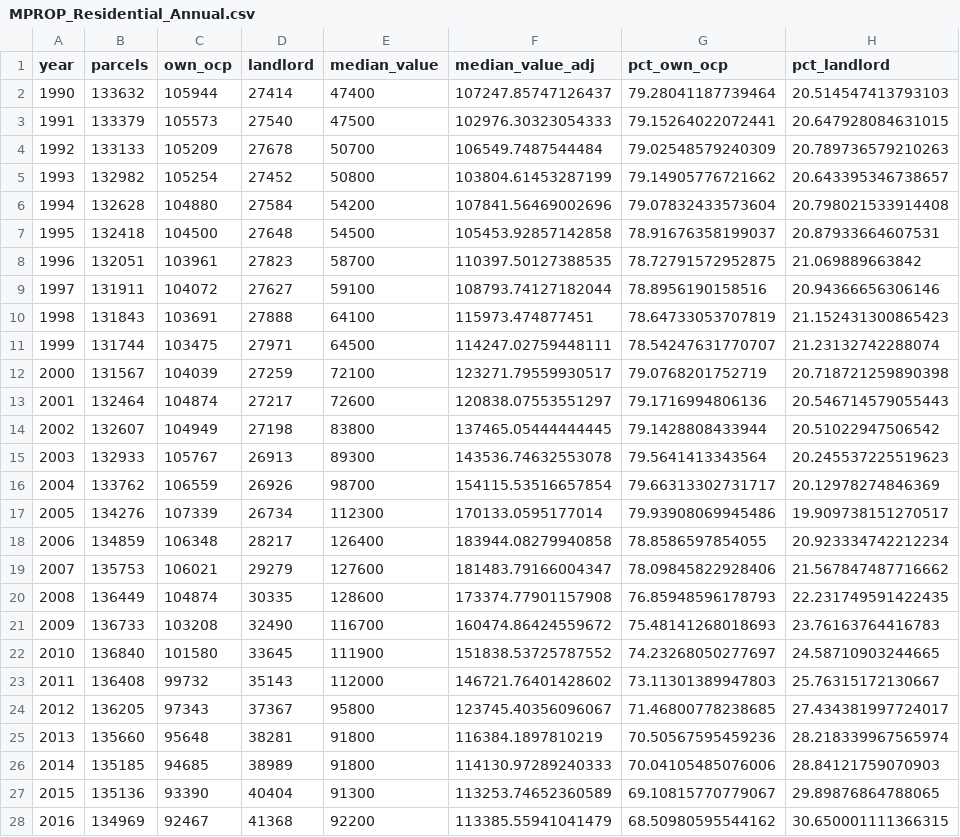
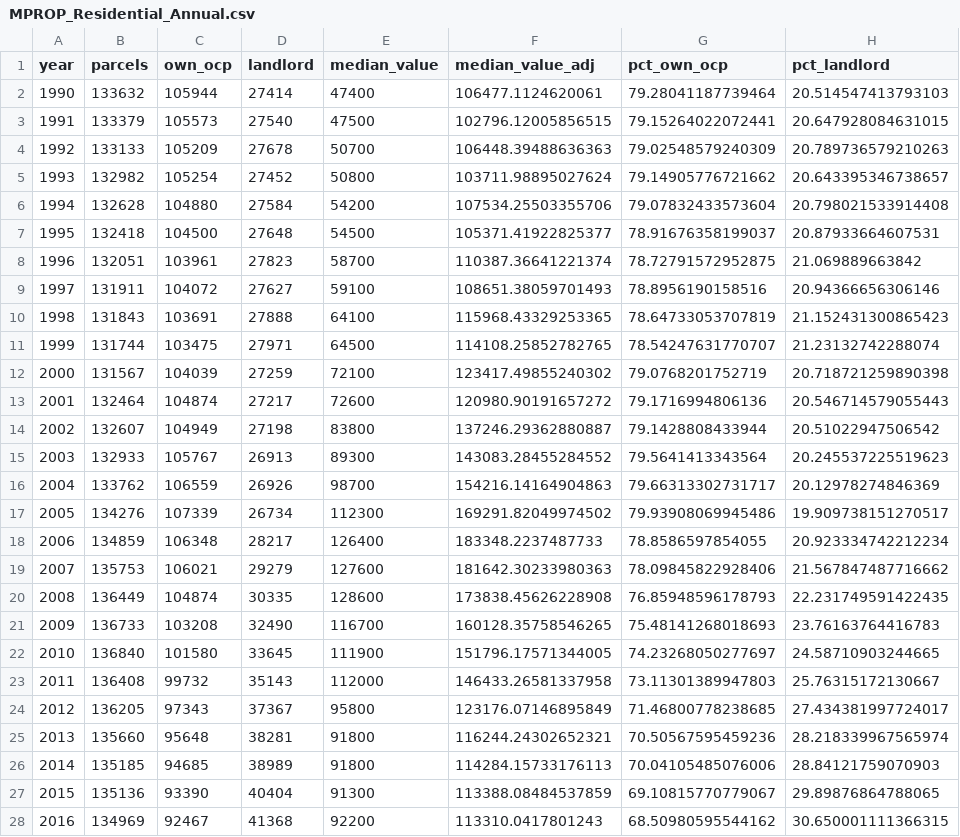
Before and after one commit to jdjohn215/MilwaukeeHousingStats, a CSV file: data/MPROP_Residential_Annual.csv, drawn as a sheet; only a part is shown; the diff covers the shown part only.

```diff
--- a/data/MPROP_Residential_Annual.csv
+++ b/data/MPROP_Residential_Annual.csv
@@ -1,28 +1,28 @@
 year,parcels,own_ocp,landlord,median_value,median_value_adj,pct_own_ocp,pct_landlord
-1990,133632,105944,27414,47400,107247.85747126437,79.28041187739464,20.514547413793103
-1991,133379,105573,27540,47500,102976.30323054333,79.15264022072441,20.647928084631015
-1992,133133,105209,27678,50700,106549.7487544484,79.02548579240309,20.789736579210263
-1993,132982,105254,27452,50800,103804.61453287199,79.14905776721662,20.643395346738657
-1994,132628,104880,27584,54200,107841.56469002696,79.07832433573604,20.798021533914408
-1995,132418,104500,27648,54500,105453.92857142858,78.91676358199037,20.87933664607531
-1996,132051,103961,27823,58700,110397.50127388535,78.72791572952875,21.069889663842
-1997,131911,104072,27627,59100,108793.74127182044,78.8956190158516,20.94366656306146
-1998,131843,103691,27888,64100,115973.474877451,78.64733053707819,21.152431300865423
-1999,131744,103475,27971,64500,114247.02759448111,78.54247631770707,21.23132742288074
-2000,131567,104039,27259,72100,123271.79559930517,79.0768201752719,20.718721259890398
-2001,132464,104874,27217,72600,120838.07553551297,79.1716994806136,20.546714579055443
-2002,132607,104949,27198,83800,137465.05444444445,79.1428808433944,20.51022947506542
-2003,132933,105767,26913,89300,143536.74632553078,79.5641413343564,20.245537225519623
-2004,133762,106559,26926,98700,154115.53516657854,79.66313302731717,20.12978274846369
-2005,134276,107339,26734,112300,170133.0595177014,79.93908069945486,19.909738151270517
-2006,134859,106348,28217,126400,183944.08279940858,78.8586597854055,20.923334742212234
-2007,135753,106021,29279,127600,181483.79166004347,78.09845822928406,21.567847487716662
-2008,136449,104874,30335,128600,173374.77901157908,76.85948596178793,22.231749591422435
-2009,136733,103208,32490,116700,160474.86424559672,75.48141268018693,23.76163764416783
-2010,136840,101580,33645,111900,151838.53725787552,74.23268050277697,24.58710903244665
-2011,136408,99732,35143,112000,146721.76401428602,73.11301389947803,25.76315172130667
-2012,136205,97343,37367,95800,123745.40356096067,71.46800778238685,27.434381997724017
-2013,135660,95648,38281,91800,116384.1897810219,70.50567595459236,28.218339967565974
-2014,135185,94685,38989,91800,114130.97289240333,70.04105485076006,28.84121759070903
-2015,135136,93390,40404,91300,113253.74652360589,69.10815770779067,29.89876864788065
-2016,134969,92467,41368,92200,113385.55941041479,68.50980595544162,30.650001111366315
+1990,133632,105944,27414,47400,106477.1124620061,79.28041187739464,20.514547413793103
+1991,133379,105573,27540,47500,102796.12005856515,79.15264022072441,20.647928084631015
+1992,133133,105209,27678,50700,106448.39488636363,79.02548579240309,20.789736579210263
+1993,132982,105254,27452,50800,103711.98895027624,79.14905776721662,20.643395346738657
+1994,132628,104880,27584,54200,107534.25503355706,79.07832433573604,20.798021533914408
+1995,132418,104500,27648,54500,105371.41922825377,78.91676358199037,20.87933664607531
+1996,132051,103961,27823,58700,110387.36641221374,78.72791572952875,21.069889663842
+1997,131911,104072,27627,59100,108651.38059701493,78.8956190158516,20.94366656306146
+1998,131843,103691,27888,64100,115968.43329253365,78.64733053707819,21.152431300865423
+1999,131744,103475,27971,64500,114108.25852782765,78.54247631770707,21.23132742288074
+2000,131567,104039,27259,72100,123417.49855240302,79.0768201752719,20.718721259890398
+2001,132464,104874,27217,72600,120980.90191657272,79.1716994806136,20.546714579055443
+2002,132607,104949,27198,83800,137246.29362880887,79.1428808433944,20.51022947506542
+2003,132933,105767,26913,89300,143083.28455284552,79.5641413343564,20.245537225519623
+2004,133762,106559,26926,98700,154216.14164904863,79.66313302731717,20.12978274846369
+2005,134276,107339,26734,112300,169291.82049974502,79.93908069945486,19.909738151270517
+2006,134859,106348,28217,126400,183348.2237487733,78.8586597854055,20.923334742212234
+2007,135753,106021,29279,127600,181642.30233980363,78.09845822928406,21.567847487716662
+2008,136449,104874,30335,128600,173838.45626228908,76.85948596178793,22.231749591422435
+2009,136733,103208,32490,116700,160128.35758546265,75.48141268018693,23.76163764416783
+2010,136840,101580,33645,111900,151796.17571344005,74.23268050277697,24.58710903244665
+2011,136408,99732,35143,112000,146433.26581337958,73.11301389947803,25.76315172130667
+2012,136205,97343,37367,95800,123176.07146895849,71.46800778238685,27.434381997724017
+2013,135660,95648,38281,91800,116244.24302652321,70.50567595459236,28.218339967565974
+2014,135185,94685,38989,91800,114284.15733176113,70.04105485076006,28.84121759070903
+2015,135136,93390,40404,91300,113388.08484537859,69.10815770779067,29.89876864788065
+2016,134969,92467,41368,92200,113310.0417801243,68.50980595544162,30.650001111366315
```
Also changed, not shown: 10 edited cells elsewhere in this file, data/MPROP_Residential_Annual_Aldermanic.csv, data/MPROP_Residential_Annual_Neighborhood.csv, 29 other files.
